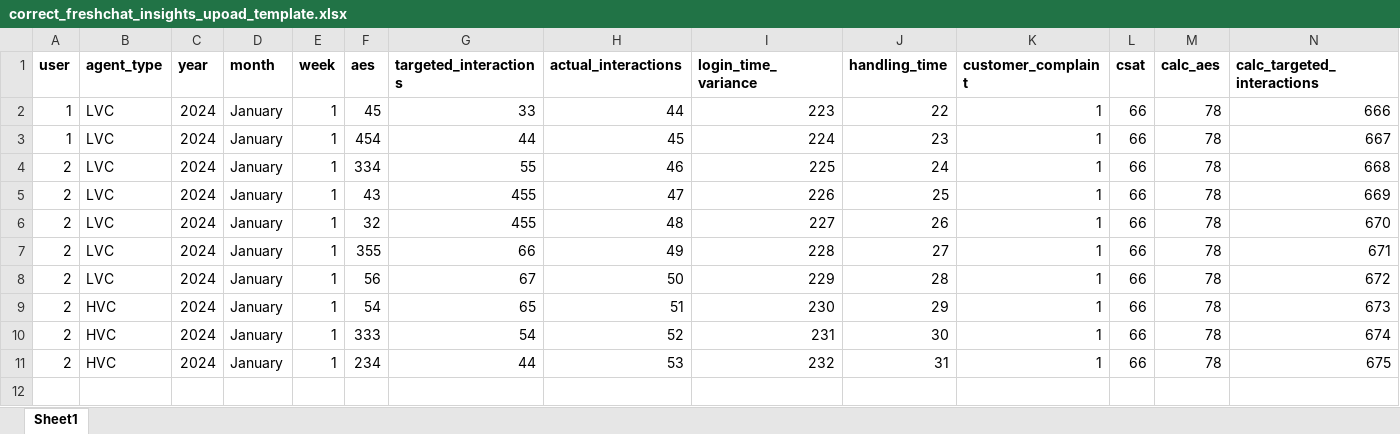
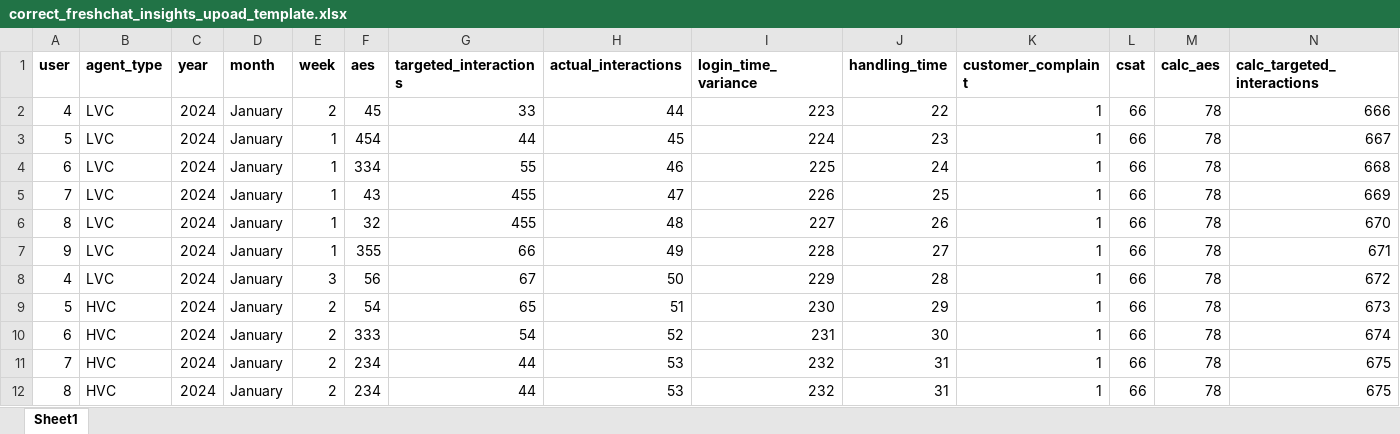
Before and after one commit to OMNICONTACT-PROJECTS/OMNI-PMS-BACKEND, an Excel workbook: bulky_upload_files/correct_freshchat_insights_upoad_template.xlsx, sheet Sheet1, drawn as a sheet; only a part is shown; values as stored, in another font and other column widths than the file's, no borders; rows hold the shown columns only; the diff names each change by its address in the sheet, - before the commit and + after, or states it on an @@ line.

```diff
--- a/bulky_upload_files/correct_freshchat_insights_upoad_template.xlsx (sheet Sheet1)
+++ b/bulky_upload_files/correct_freshchat_insights_upoad_template.xlsx (sheet Sheet1)
-A2 (user): 1
+A2 (user): 4
-E2 (week): 1
+E2 (week): 2
-A3 (user): 1
+A3 (user): 5
-A4 (user): 2
+A4 (user): 6
-A5 (user): 2
+A5 (user): 7
-A6 (user): 2
+A6 (user): 8
-A7 (user): 2
+A7 (user): 9
-A8 (user): 2
+A8 (user): 4
-E8 (week): 1
+E8 (week): 3
-A9 (user): 2
+A9 (user): 5
-E9:E11 (week): 1
+E9:E11 (week): 2
-A10 (user): 2
+A10 (user): 6
-A11 (user): 2
+A11 (user): 7
+row 12: 8 | HVC | 2024 | January | 2 | 234 | 44 | 53 | 232 | 31 | 1 | 66 | 78 | 675
```
Also changed, not shown: bulky_upload_files/correct_yamurai_insights_upoad_template.xlsx, 2 other files.
